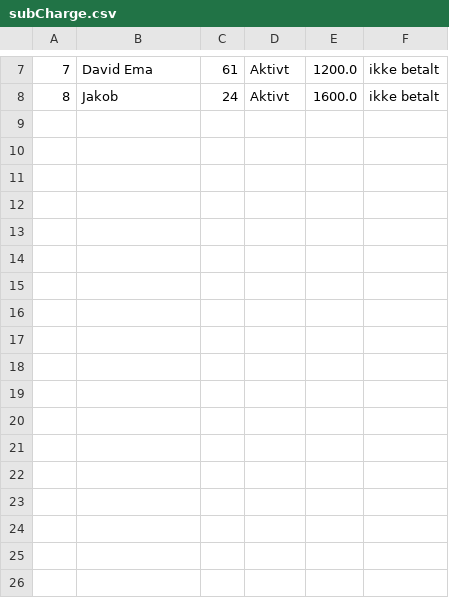
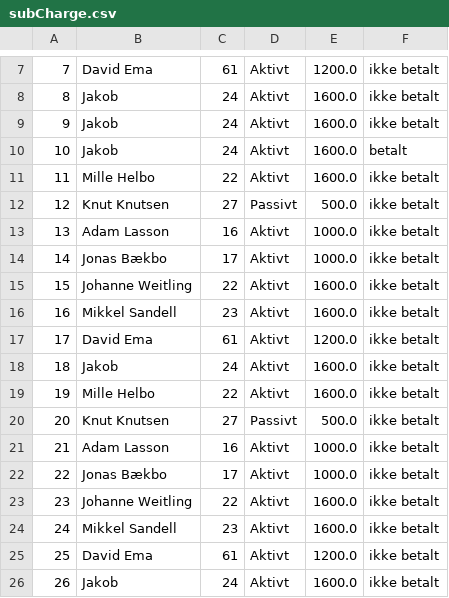
Before and after one commit to JonasBaekbo/Delfinen, a CSV file: data/subCharge.csv, drawn as a sheet; only a part is shown, gaps mark what is left out; the diff names each change by its address in the sheet, - before the commit and + after, or states it on an @@ line.

```diff
--- a/data/subCharge.csv
+++ b/data/subCharge.csv
+row 9: 9 | Jakob | 24 | Aktivt | 1600.0 | ikke betalt
+row 10: 10 | Jakob | 24 | Aktivt | 1600.0 | betalt
+row 11: 11 | Mille Helbo | 22 | Aktivt | 1600.0 | ikke betalt
+row 12: 12 | Knut Knutsen | 27 | Passivt | 500.0 | ikke betalt
+row 13: 13 | Adam Lasson | 16 | Aktivt | 1000.0 | ikke betalt
+row 14: 14 | Jonas Bækbo | 17 | Aktivt | 1000.0 | ikke betalt
+row 15: 15 | Johanne Weitling | 22 | Aktivt | 1600.0 | ikke betalt
+row 16: 16 | Mikkel Sandell | 23 | Aktivt | 1600.0 | ikke betalt
+row 17: 17 | David Ema | 61 | Aktivt | 1200.0 | ikke betalt
+row 18: 18 | Jakob | 24 | Aktivt | 1600.0 | ikke betalt
+row 19: 19 | Mille Helbo | 22 | Aktivt | 1600.0 | ikke betalt
+row 20: 20 | Knut Knutsen | 27 | Passivt | 500.0 | ikke betalt
+row 21: 21 | Adam Lasson | 16 | Aktivt | 1000.0 | ikke betalt
+row 22: 22 | Jonas Bækbo | 17 | Aktivt | 1000.0 | ikke betalt
+row 23: 23 | Johanne Weitling | 22 | Aktivt | 1600.0 | ikke betalt
+row 24: 24 | Mikkel Sandell | 23 | Aktivt | 1600.0 | ikke betalt
+row 25: 25 | David Ema | 61 | Aktivt | 1200.0 | ikke betalt
+row 26: 26 | Jakob | 24 | Aktivt | 1600.0 | ikke betalt
```
Also changed, not shown: 2 other files.
